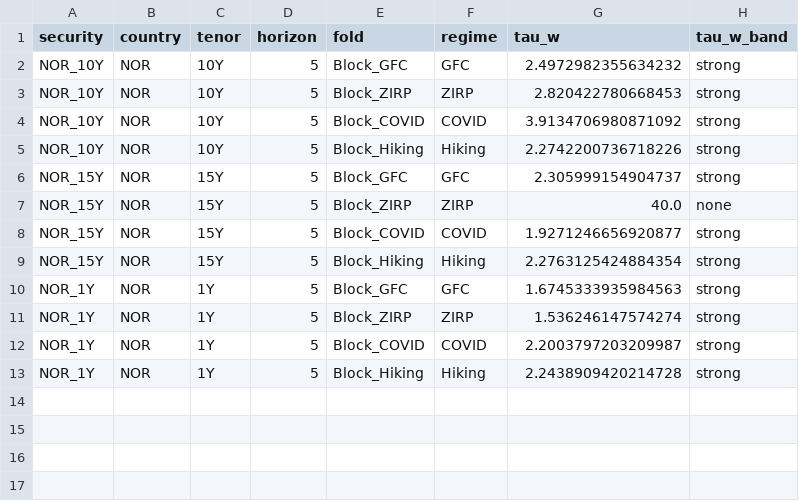
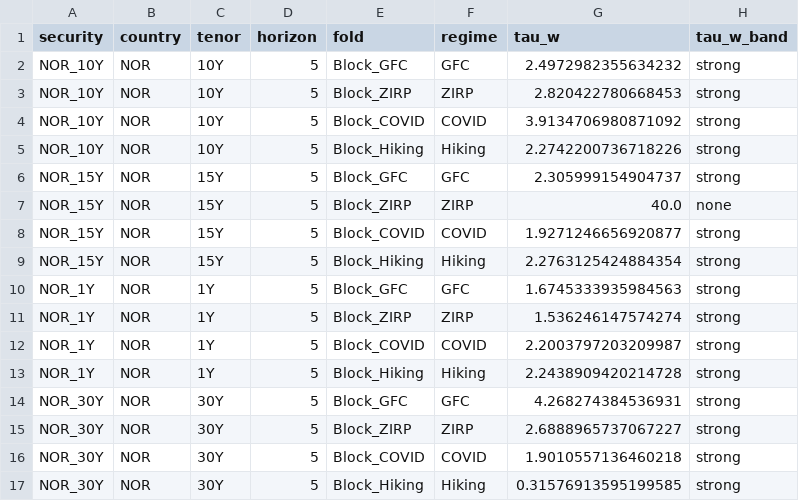
Before and after one commit to KAF-99/Thesis-repo, a CSV file: results/v5_nor/v5_blockcv_tau_L2_H5__Michelle.csv, drawn as a sheet; the diff names each change by its address in the sheet, - before the commit and + after, or states it on an @@ line.

```diff
--- a/results/v5_nor/v5_blockcv_tau_L2_H5__Michelle.csv
+++ b/results/v5_nor/v5_blockcv_tau_L2_H5__Michelle.csv
+row 14: NOR_30Y | NOR | 30Y | 5 | Block_GFC | GFC | 4.268274384536931 | strong
+row 15: NOR_30Y | NOR | 30Y | 5 | Block_ZIRP | ZIRP | 2.6888965737067227 | strong
+row 16: NOR_30Y | NOR | 30Y | 5 | Block_COVID | COVID | 1.9010557136460218 | strong
+row 17: NOR_30Y | NOR | 30Y | 5 | Block_Hiking | Hiking | 0.31576913595199585 | strong
```
Also changed, not shown: results/v5_nor/v5_blockcv_L2_H5__Michelle.csv, 2 other files.
